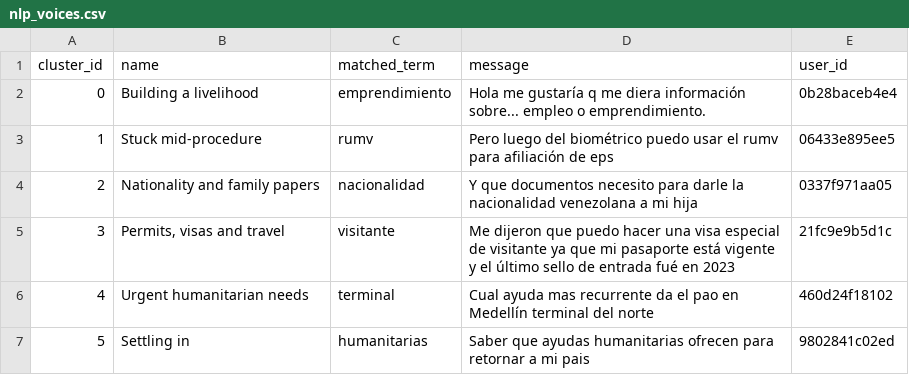
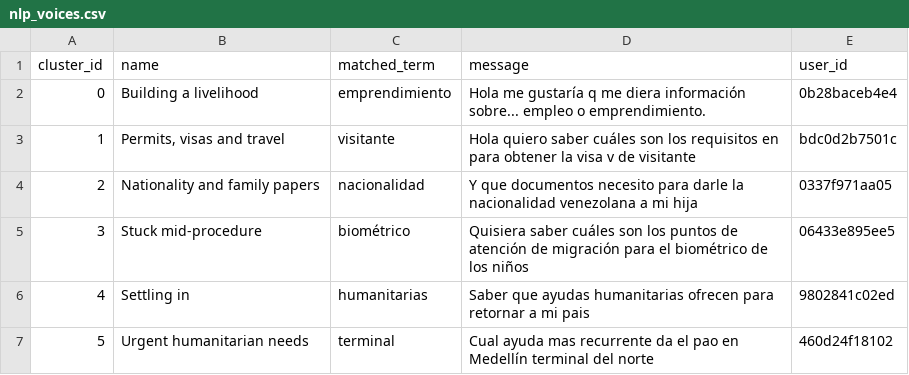
Before and after one commit to DiversaStudio/chatbot_methodology_mmc, a CSV file: exports/nlp_voices.csv, drawn as a sheet; removed rows and columns are numbered as before the commit, all else as after; the diff names each change by its address in the sheet, - before the commit and + after, or states it on an @@ line.

```diff
--- a/exports/nlp_voices.csv
+++ b/exports/nlp_voices.csv
-row 3: 1 | Stuck mid-procedure | rumv | Pero luego del biométrico puedo usar el rumv para afiliación de eps | 06433e895ee5
+row 3: 1 | Permits, visas and travel | visitante | Hola quiero saber cuáles son los requisitos en para obtener la visa v de visitante | bdc0d2b7501c
-row 5: 3 | Permits, visas and travel | visitante | Me dijeron que puedo hacer una visa especial de visitante ya que mi pasaporte está vigente y el último sello de entrada fué en 2023 | 21fc9e9b5d1c
+row 5: 3 | Stuck mid-procedure | biométrico | Quisiera saber cuáles son los puntos de atención de migración para el biométrico de los niños | 06433e895ee5
@@ row 7 moved to row 6: 4 @@
@@ column A (cluster_id) renumbered in row 7 @@
```
Also changed, not shown: exports/_manifest.csv, exports/fact_bot_turn.csv, 34 other files.
